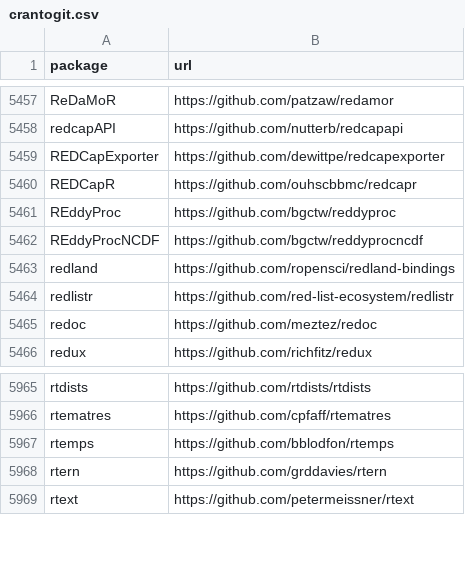
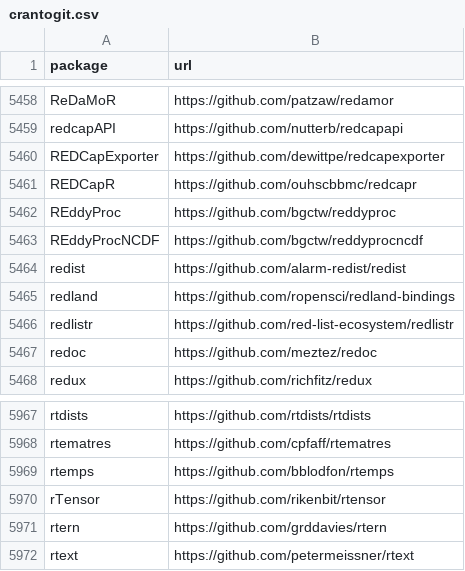
Before and after one commit to r-universe-org/cran-to-git, a CSV file: crantogit.csv, drawn as a sheet; only a part is shown, gaps mark what is left out; the diff covers the shown part only; the diff names each change by its address in the sheet, - before the commit and + after, or states it on an @@ line.

```diff
--- a/crantogit.csv
+++ b/crantogit.csv
+row 5464: redist | https://github.com/alarm-redist/redist
+row 5970: rTensor | https://github.com/rikenbit/rtensor
```
Also changed, not shown: 3 added rows and 2 removed rows elsewhere in this file, 7 other files.
